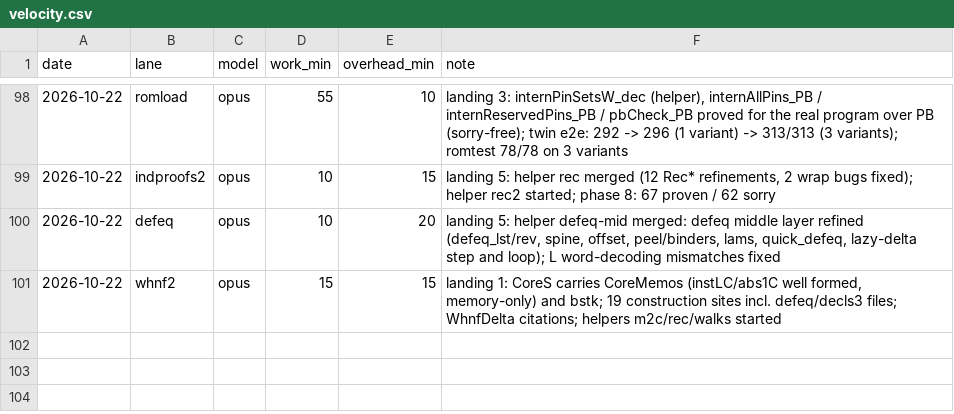
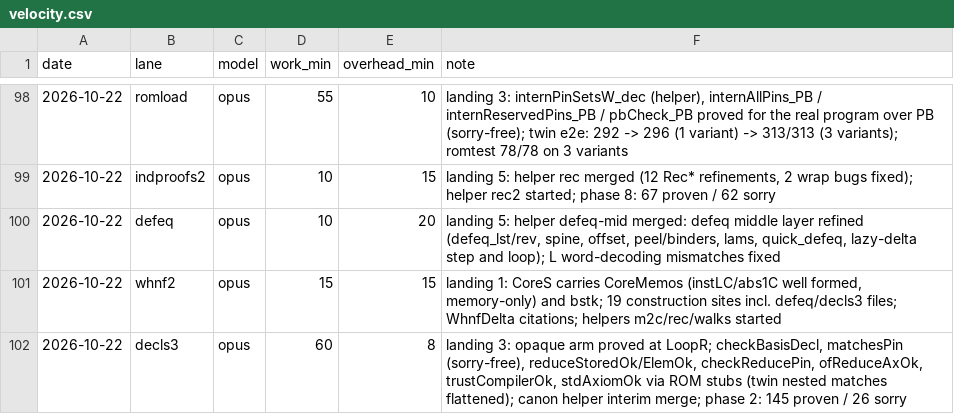
Before and after one commit to leanprover/con-agua, a CSV file: docs/velocity.csv, drawn as a sheet; only a part is shown, gaps mark what is left out.

```diff
--- a/docs/velocity.csv
+++ b/docs/velocity.csv
@@ -101 +101,2 @@ date,lane,model,work_min,overhead_min,note
 2026-10-22,whnf2,opus,15,15,"landing 1: CoreS carries CoreMemos (instLC/abs1C well formed, memory-only) and bstk; 19 construction sites incl. defeq/decls3 files; WhnfDelta citations; helpers m2c/rec/walks started"
+2026-10-22,decls3,opus,60,8,"landing 3: opaque arm proved at LoopR; checkBasisDecl, matchesPin (sorry-free), reduceStoredOk/ElemOk, checkReducePin, ofReduceAxOk, trustCompilerOk, stdAxiomOk via ROM stubs (twin nested matches flattened); canon helper interim merge; phase 2: 145 proven / 26 sorry"
```
Also changed, not shown: 1 other file.
